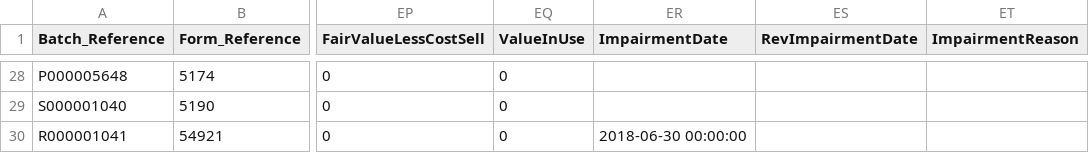
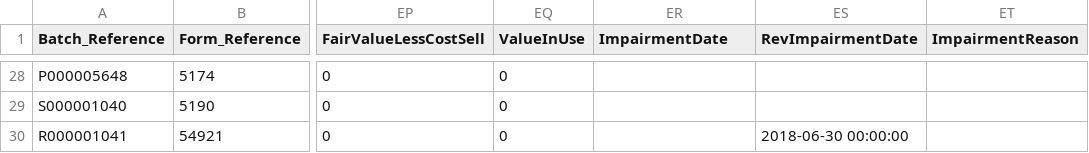
Before and after one commit to IMQS/imqs-asset-testing, a CSV file: scripts/v6/prime/21-AssetFinFormInput.csv, drawn as a sheet; only a part is shown, gaps mark what is left out; the diff names each change by its address in the sheet, - before the commit and + after, or states it on an @@ line.

Commit message:
Added reversal of impairment form

```diff
--- a/scripts/v6/prime/21-AssetFinFormInput.csv
+++ b/scripts/v6/prime/21-AssetFinFormInput.csv
-ER30 (ImpairmentDate): 2018-06-30 00:00:00
+ER30 (ImpairmentDate): (empty)
-ES30 (RevImpairmentDate): (empty)
+ES30 (RevImpairmentDate): 2018-06-30 00:00:00
```
